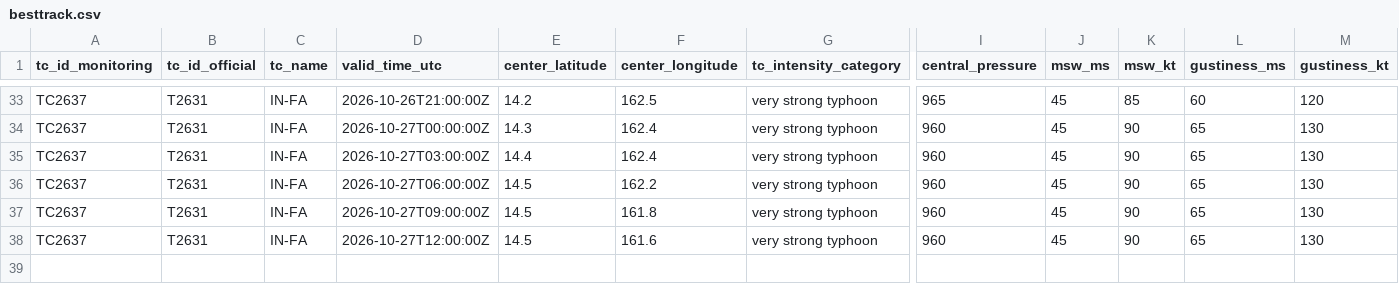
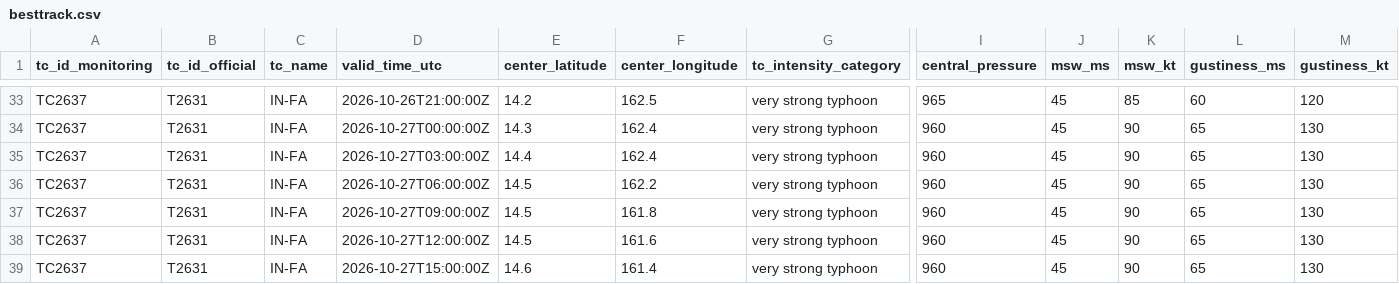
Before and after one commit to beuraieon-a/jma-tc-tracker, a CSV file: data/T2631_IN-FA/besttrack.csv, drawn as a sheet; only a part is shown, gaps mark what is left out; rows hold the shown columns only; the diff names each change by its address in the sheet, - before the commit and + after, or states it on an @@ line.

Commit message:
data: 40534113707 2026-10-27T15:45:25Z

```diff
--- a/data/T2631_IN-FA/besttrack.csv
+++ b/data/T2631_IN-FA/besttrack.csv
+row 39: TC2637 | T2631 | IN-FA | 2026-10-27T15:00:00Z | 14.6 | 161.4 | very strong typhoon | 960 | 45 | 90 | 65 | 130
```
Also changed, not shown: 4 other files.
